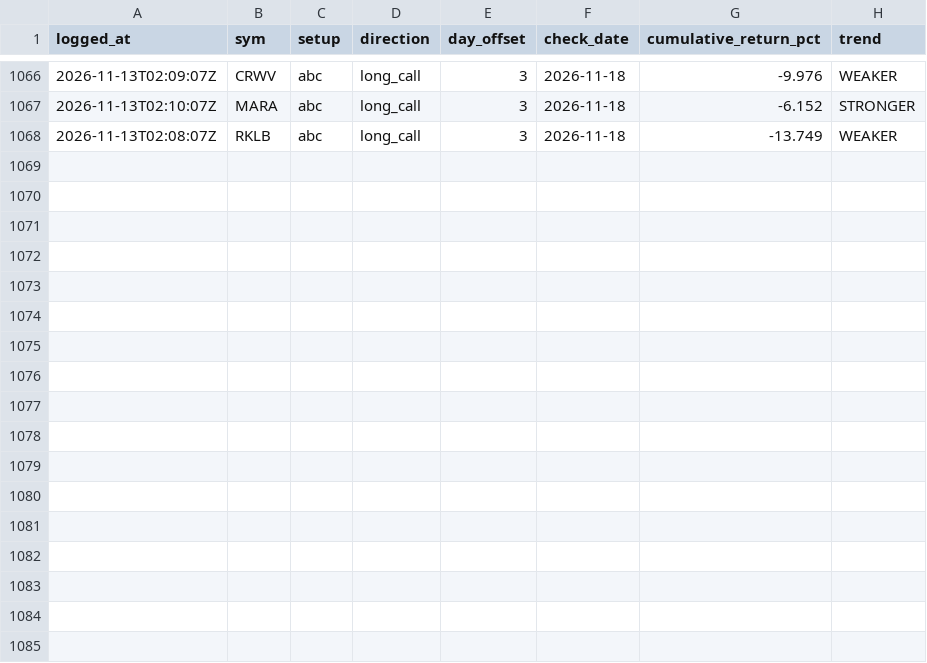
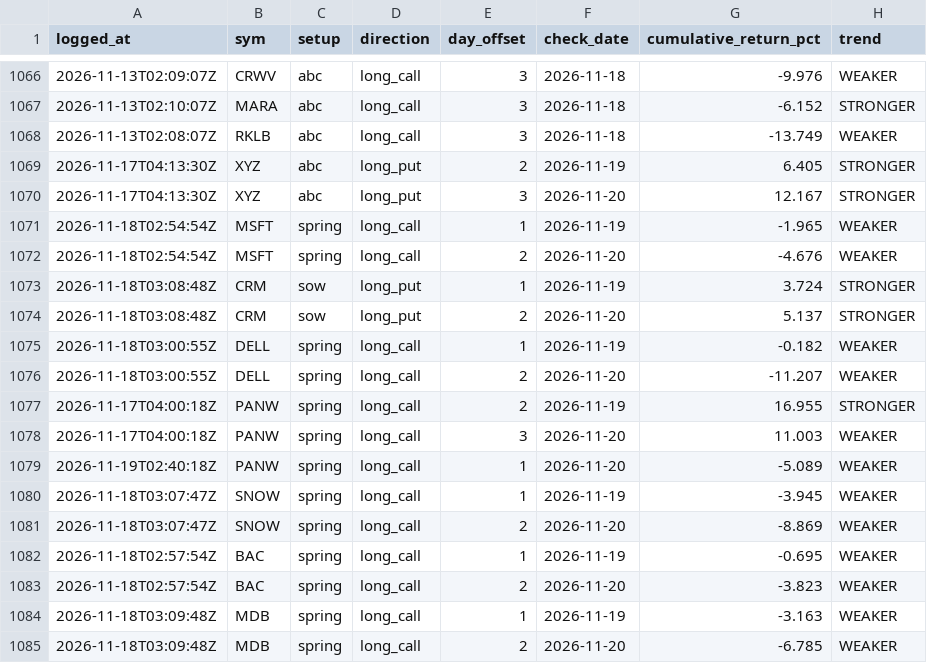
Before and after one commit to phani4393/wyckoff-scanner-ci, a CSV file: data/alerts_followup.csv, drawn as a sheet; only a part is shown, gaps mark what is left out; the diff names each change by its address in the sheet, - before the commit and + after, or states it on an @@ line.

```diff
--- a/data/alerts_followup.csv
+++ b/data/alerts_followup.csv
+row 1069: 2026-11-17T04:13:30Z | XYZ | abc | long_put | 2 | 2026-11-19 | 6.405 | STRONGER
+row 1070: 2026-11-17T04:13:30Z | XYZ | abc | long_put | 3 | 2026-11-20 | 12.167 | STRONGER
+row 1071: 2026-11-18T02:54:54Z | MSFT | spring | long_call | 1 | 2026-11-19 | -1.965 | WEAKER
+row 1072: 2026-11-18T02:54:54Z | MSFT | spring | long_call | 2 | 2026-11-20 | -4.676 | WEAKER
+row 1073: 2026-11-18T03:08:48Z | CRM | sow | long_put | 1 | 2026-11-19 | 3.724 | STRONGER
+row 1074: 2026-11-18T03:08:48Z | CRM | sow | long_put | 2 | 2026-11-20 | 5.137 | STRONGER
+row 1075: 2026-11-18T03:00:55Z | DELL | spring | long_call | 1 | 2026-11-19 | -0.182 | WEAKER
+row 1076: 2026-11-18T03:00:55Z | DELL | spring | long_call | 2 | 2026-11-20 | -11.207 | WEAKER
+row 1077: 2026-11-17T04:00:18Z | PANW | spring | long_call | 2 | 2026-11-19 | 16.955 | STRONGER
+row 1078: 2026-11-17T04:00:18Z | PANW | spring | long_call | 3 | 2026-11-20 | 11.003 | WEAKER
+row 1079: 2026-11-19T02:40:18Z | PANW | spring | long_call | 1 | 2026-11-20 | -5.089 | WEAKER
+row 1080: 2026-11-18T03:07:47Z | SNOW | spring | long_call | 1 | 2026-11-19 | -3.945 | WEAKER
+row 1081: 2026-11-18T03:07:47Z | SNOW | spring | long_call | 2 | 2026-11-20 | -8.869 | WEAKER
+row 1082: 2026-11-18T02:57:54Z | BAC | spring | long_call | 1 | 2026-11-19 | -0.695 | WEAKER
+row 1083: 2026-11-18T02:57:54Z | BAC | spring | long_call | 2 | 2026-11-20 | -3.823 | WEAKER
+row 1084: 2026-11-18T03:09:48Z | MDB | spring | long_call | 1 | 2026-11-19 | -3.163 | WEAKER
+row 1085: 2026-11-18T03:09:48Z | MDB | spring | long_call | 2 | 2026-11-20 | -6.785 | WEAKER
```
